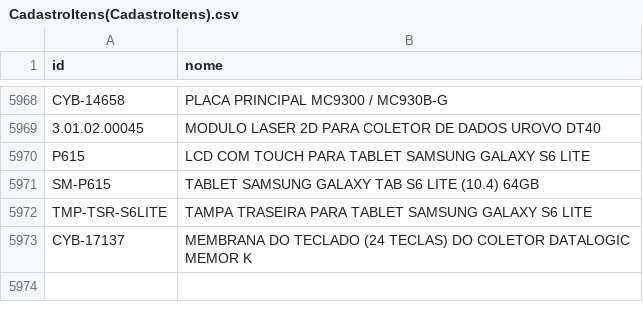
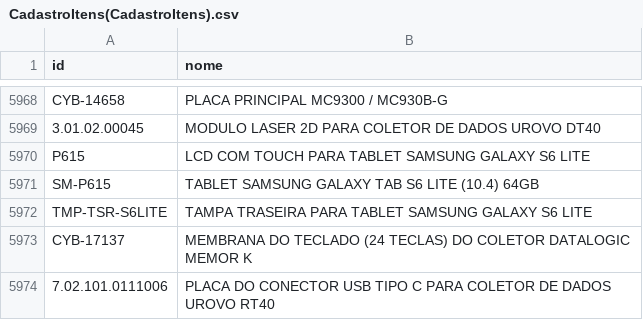
Before and after one commit to cauuabispoo/ZhazCheck, a CSV file: csv/CadastroItens(CadastroItens).csv, drawn as a sheet; only a part is shown, gaps mark what is left out.

Commit message:
Update CadastroItens(CadastroItens).csv

```diff
--- a/csv/CadastroItens(CadastroItens).csv
+++ b/csv/CadastroItens(CadastroItens).csv
@@ -5973 +5973,2 @@ TMP-TSR-S6LITE,	TAMPA TRASEIRA PARA TABLET SAMSUNG GALAXY S6 LITE
 CYB-17137,	MEMBRANA DO TECLADO (24 TECLAS) DO COLETOR DATALOGIC MEMOR K
+7.02.101.0111006,	PLACA DO CONECTOR USB TIPO C PARA COLETOR DE DADOS UROVO RT40
```
